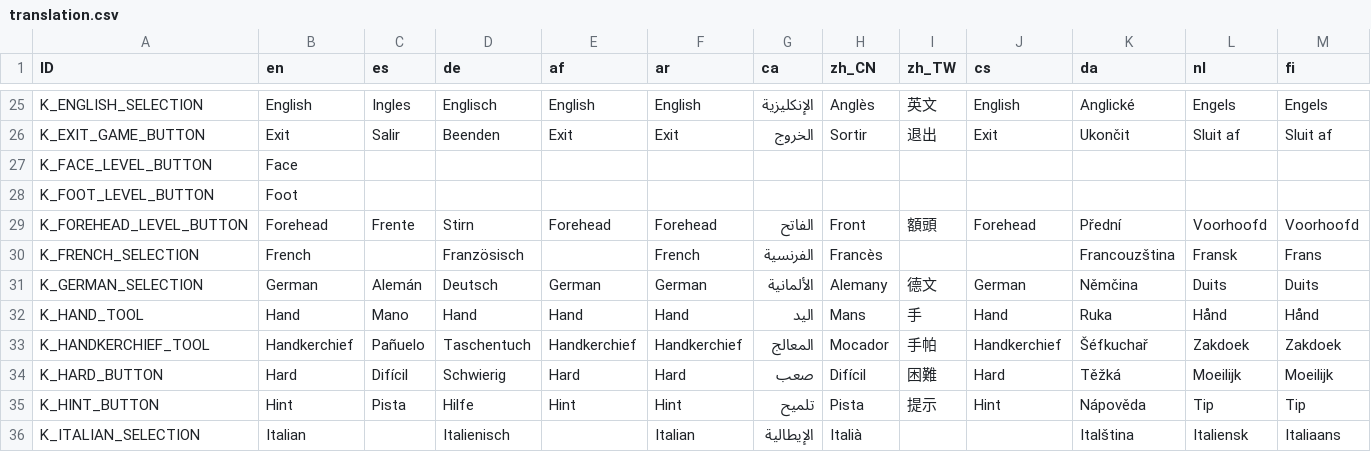
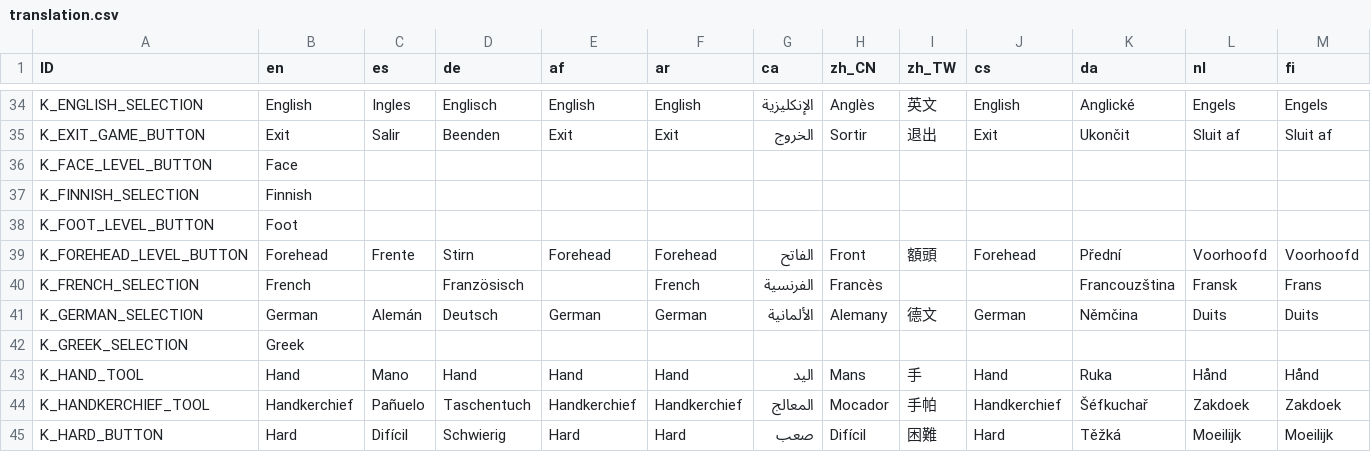
Before and after one commit to Crazy-Marvin/PimplePopper, a CSV file: assets/i18n/translation.csv, drawn as a sheet; only a part is shown, gaps mark what is left out; the shorter side is filled out with more unchanged rows; rows hold the shown columns only; the diff covers the shown part only; the diff names each change by its address in the sheet, - before the commit and + after, or states it on an @@ line.

```diff
--- a/assets/i18n/translation.csv
+++ b/assets/i18n/translation.csv
+row 37: K_FINNISH_SELECTION | Finnish
+row 42: K_GREEK_SELECTION | Greek
```
Also changed, not shown: 23 added rows and 2 edited cells elsewhere in this file.
